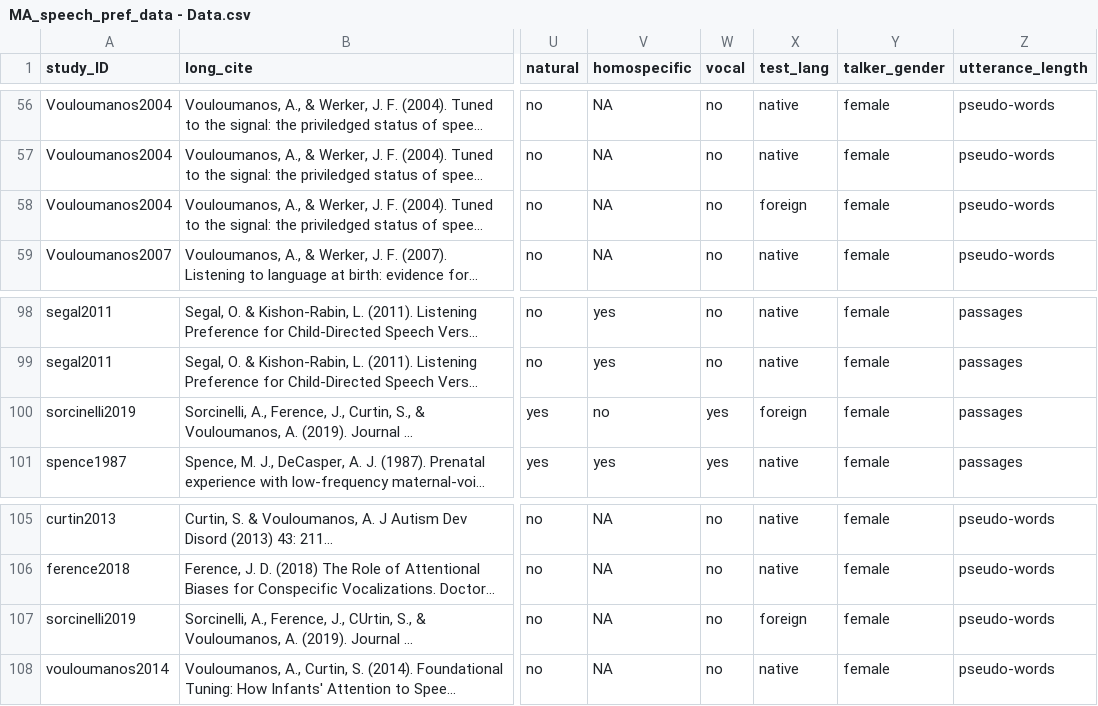
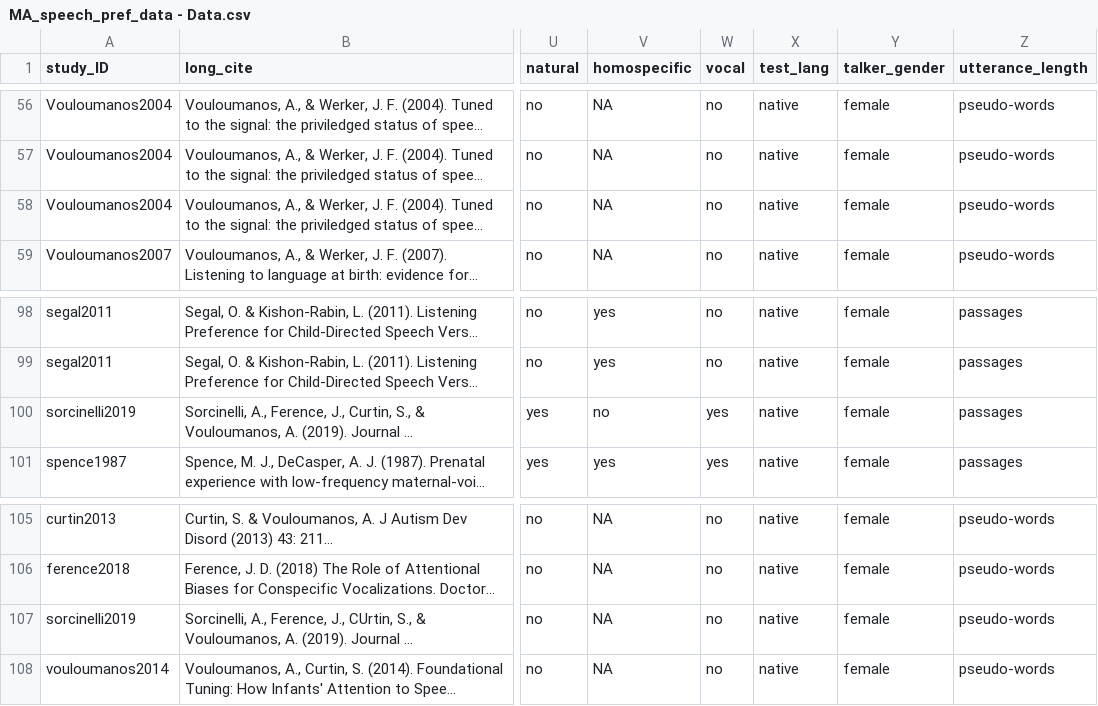
Before and after one commit to cissard/MA_speech_pref, a CSV file: MA_speech_pref_data - Data.csv, drawn as a sheet; only a part is shown, gaps mark what is left out; long unchanged cells end in …; the diff names each change by its address in the sheet, - before the commit and + after, or states it on an @@ line.

```diff
--- a/MA_speech_pref_data - Data.csv
+++ b/MA_speech_pref_data - Data.csv
-X58 (test_lang): foreign
+X58 (test_lang): native
-X100 (test_lang): foreign
+X100 (test_lang): native
-X107 (test_lang): foreign
+X107 (test_lang): native
```
Also changed, not shown: speech_pref_full_DB.csv, 23 other files.
